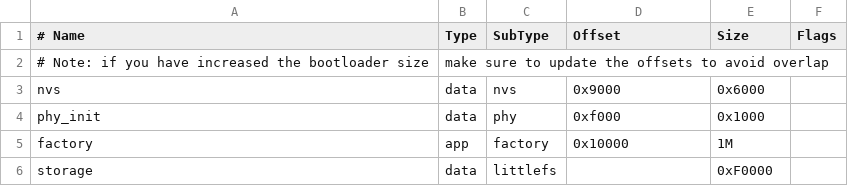
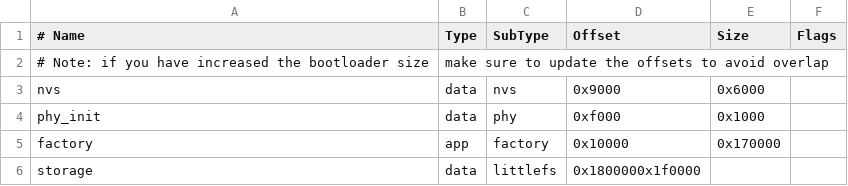
Before and after one commit to AlphaGoosling/v2-of-fingerprint-based-attendance-system, a CSV file: littlefs_partition_table.csv, drawn as a sheet.

Commit message:
increasing app image partition size

```diff
--- a/littlefs_partition_table.csv
+++ b/littlefs_partition_table.csv
@@ -4,3 +4,3 @@ nvs,data,nvs,0x9000,0x6000,
 phy_init,data,phy,0xf000,0x1000,
-factory,app,factory,0x10000,1M,
-storage,data,littlefs,,0xF0000,
+factory,app,factory,0x10000,0x170000,
+storage,data,littlefs,0x1800000x1f0000,,
```
